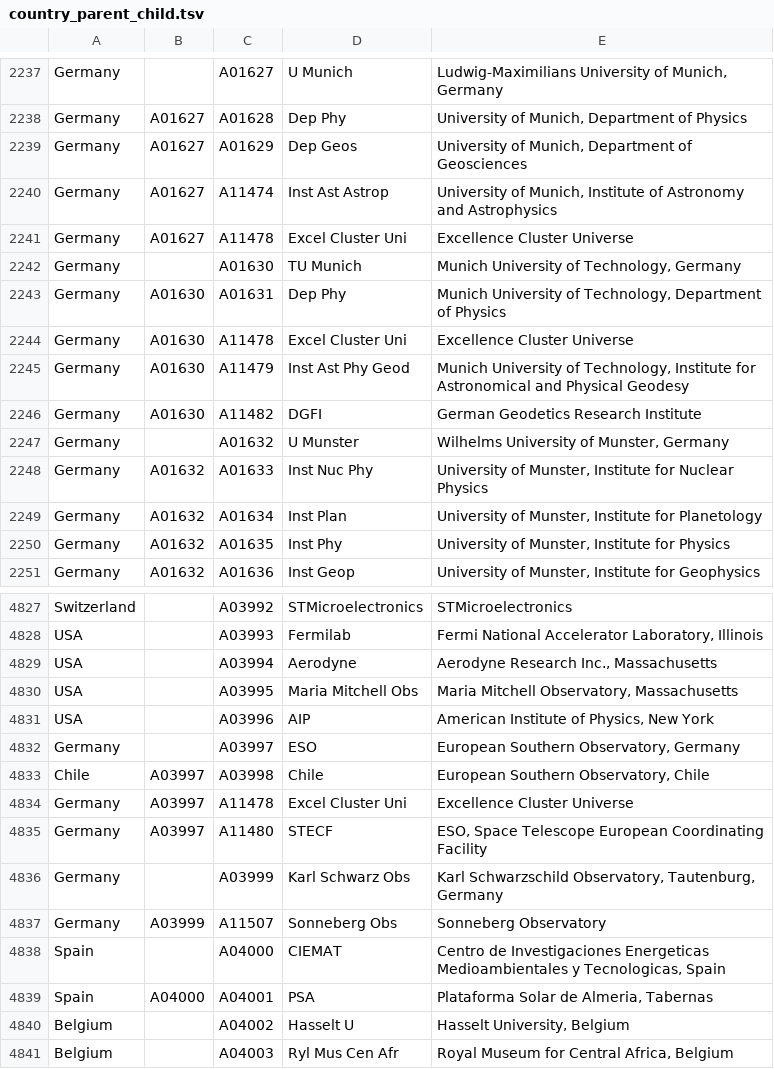
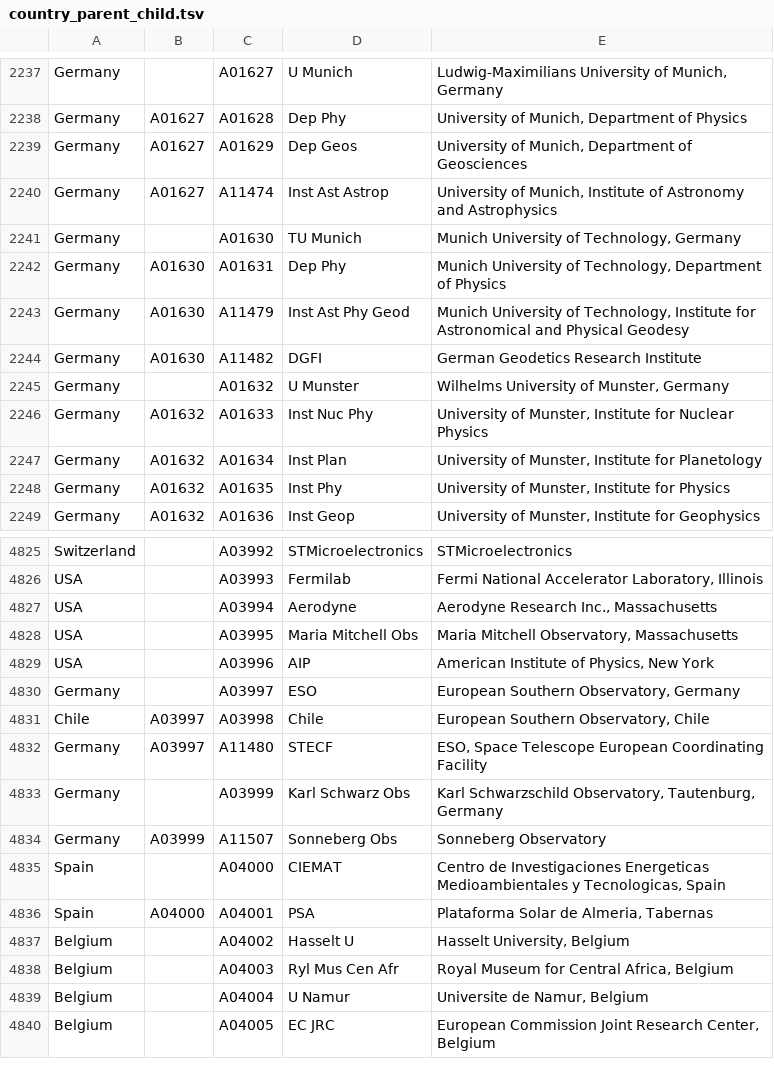
Before and after one commit to adsabs/CanonicalAffiliations, a TSV file: country_parent_child.tsv, drawn as a sheet; only a part is shown, gaps mark what is left out; the shorter side is filled out with more unchanged rows; the diff names each change by its address in the sheet, - before the commit and + after, or states it on an @@ line.

Commit message:
Update country_parent_child.tsv
deleted excellence cluster universe

```diff
--- a/country_parent_child.tsv
+++ b/country_parent_child.tsv
-row 2241: Germany | A01627 | A11478 | Excel Cluster Uni | Excellence Cluster Universe
-row 2244: Germany | A01630 | A11478 | Excel Cluster Uni | Excellence Cluster Universe
-row 4834: Germany | A03997 | A11478 | Excel Cluster Uni | Excellence Cluster Universe
```
